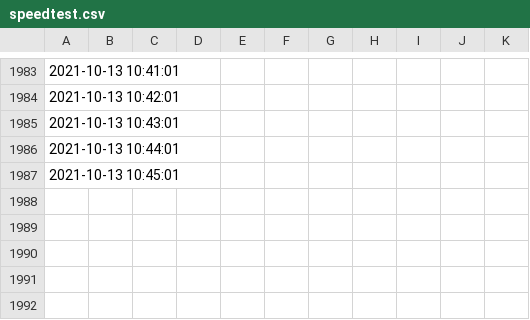
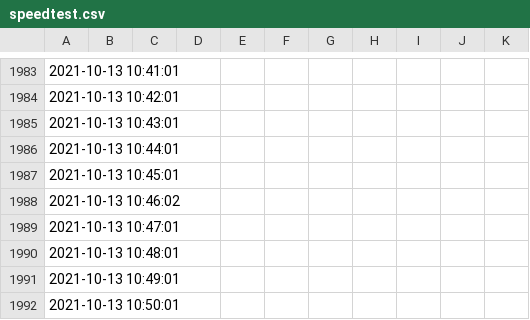
Before and after one commit to johannesbrandenburger/speedtestWG, a CSV file: speedtest.csv, drawn as a sheet; only a part is shown, gaps mark what is left out; the diff names each change by its address in the sheet, - before the commit and + after, or states it on an @@ line.

Commit message:
update data

```diff
--- a/speedtest.csv
+++ b/speedtest.csv
+row 1988: 2021-10-13 10:46:02
+row 1989: 2021-10-13 10:47:01
+row 1990: 2021-10-13 10:48:01
+row 1991: 2021-10-13 10:49:01
+row 1992: 2021-10-13 10:50:01
```
Also changed, not shown: 1 other file.
